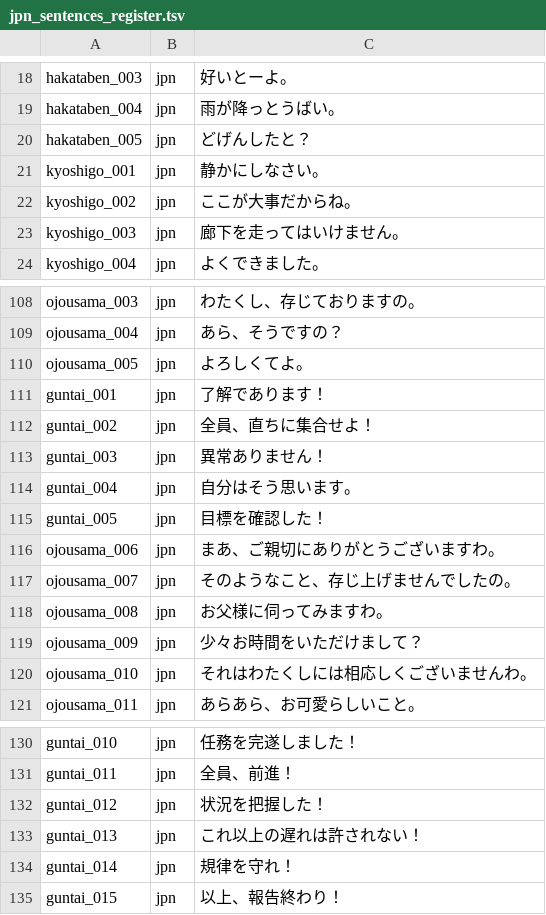
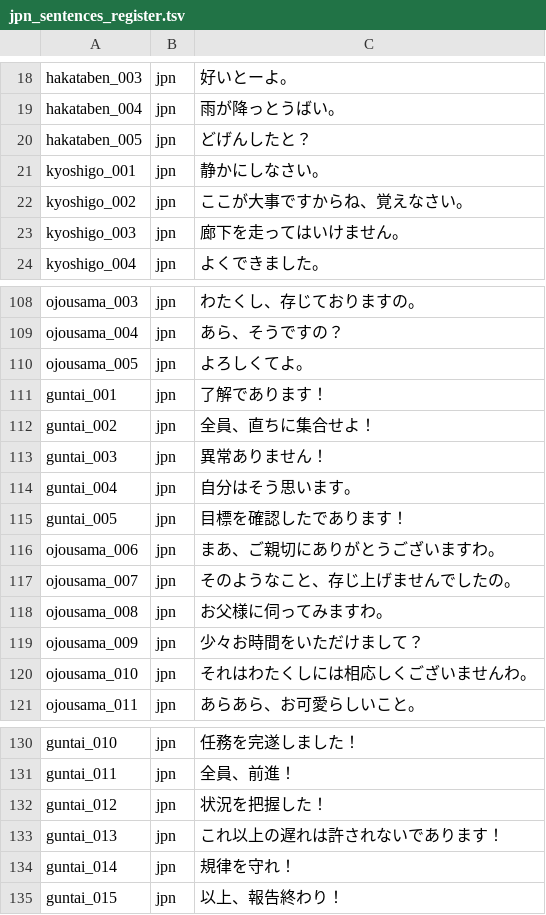
Before and after one commit to jomof/kotogram, a TSV file: data/jpn_sentences_register.tsv, drawn as a sheet; only a part is shown, gaps mark what is left out.

```diff
--- a/data/jpn_sentences_register.tsv
+++ b/data/jpn_sentences_register.tsv
@@ -21,3 +21,3 @@ hakataben_005	jpn	どげんしたと？
 kyoshigo_001	jpn	静かにしなさい。
-kyoshigo_002	jpn	ここが大事だからね。
+kyoshigo_002	jpn	ここが大事ですからね、覚えなさい。
 kyoshigo_003	jpn	廊下を走ってはいけません。
@@ -114,3 +114,3 @@ guntai_003	jpn	異常ありません！
 guntai_004	jpn	自分はそう思います。
-guntai_005	jpn	目標を確認した！
+guntai_005	jpn	目標を確認したであります！
 ojousama_006	jpn	まあ、ご親切にありがとうございますわ。
@@ -132,3 +132,3 @@ guntai_011	jpn	全員、前進！
 guntai_012	jpn	状況を把握した！
-guntai_013	jpn	これ以上の遅れは許されない！
+guntai_013	jpn	これ以上の遅れは許されないであります！
 guntai_014	jpn	規律を守れ！
```
Also changed, not shown: 7 other files.
